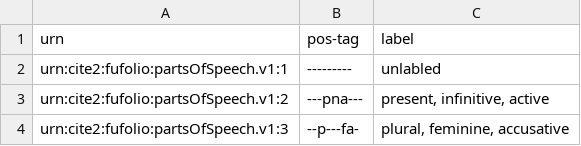
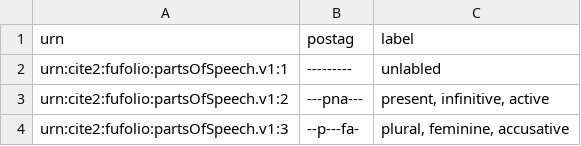
Before and after one commit to Eumaeus/cts-demo-corpus, a TSV file: collections/textfiles/partsOfSpeech.tsv, drawn as a sheet; only a part is shown.

```diff
--- a/collections/textfiles/partsOfSpeech.tsv
+++ b/collections/textfiles/partsOfSpeech.tsv
@@ -1,2 +1,2 @@
-urn	pos-tag	label
+urn	postag	label
 urn:cite2:fufolio:partsOfSpeech.v1:1	---------	unlabled
```
Also changed, not shown: collections/textfiles/syntax-graphs.tsv, 31 other files.
